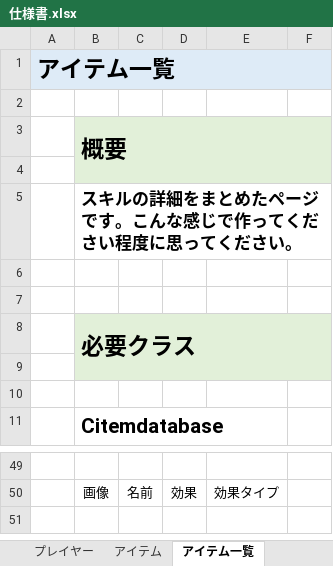
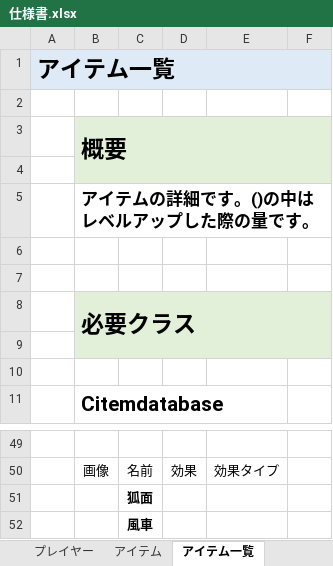
Before and after one commit to asobase0504/NGNG, an Excel workbook: 仕様/仕様書.xlsx, sheet アイテム一覧, drawn as a sheet; only a part is shown, gaps mark what is left out; values as stored, in another font and other column widths than the file's, no borders; charts and pictures and table styles not drawn; the diff names each change by its address in the sheet, - before the commit and + after, or states it on an @@ line.

```diff
--- a/仕様/仕様書.xlsx (sheet アイテム一覧)
+++ b/仕様/仕様書.xlsx (sheet アイテム一覧)
-B5: スキルの詳細をまとめたページです。こんな感じで作ってください程度に思ってください。
+B5: アイテムの詳細です。()の中はレベルアップした際の量です。
+row 51:  |  | 狐面
+row 52:  |  | 風車
```
Also changed, not shown: charts or pictures, 7 other files.
